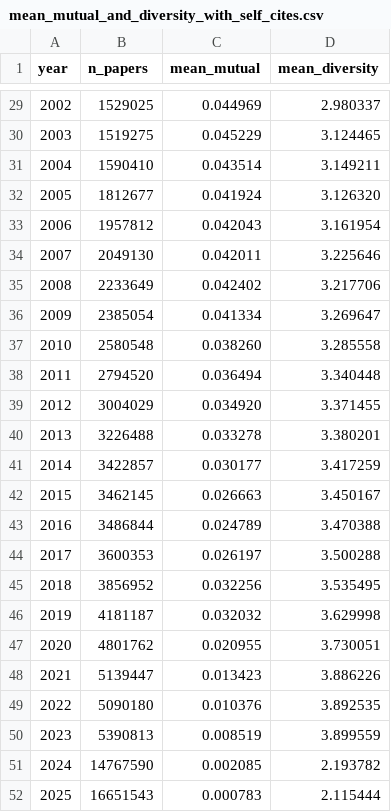
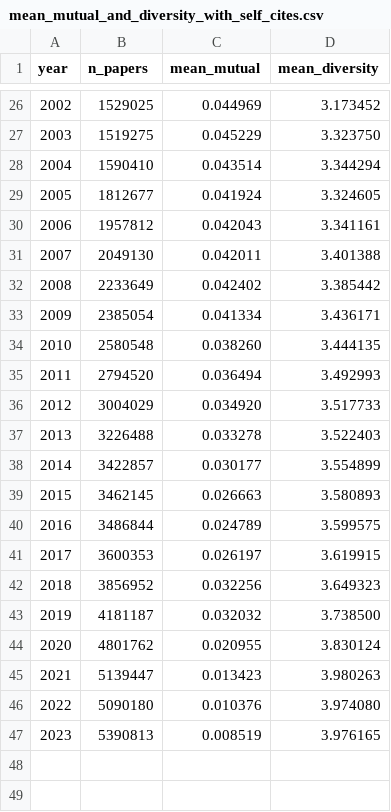
Before and after one commit to maayanmatsliah-tech/Citation-Graph-Analysis, a CSV file: outputs/csvs/mean_mutual_and_diversity_with_self_cites.csv, drawn as a sheet; only a part is shown, gaps mark what is left out; the diff covers the shown part only.

```diff
--- a/outputs/csvs/mean_mutual_and_diversity_with_self_cites.csv
+++ b/outputs/csvs/mean_mutual_and_diversity_with_self_cites.csv
@@ -29,24 +26,22 @@ year,n_papers,mean_mutual,mean_diversity
-2002,1529025,0.044969,2.980337
-2003,1519275,0.045229,3.124465
-2004,1590410,0.043514,3.149211
-2005,1812677,0.041924,3.126320
-2006,1957812,0.042043,3.161954
-2007,2049130,0.042011,3.225646
-2008,2233649,0.042402,3.217706
-2009,2385054,0.041334,3.269647
-2010,2580548,0.038260,3.285558
-2011,2794520,0.036494,3.340448
-2012,3004029,0.034920,3.371455
-2013,3226488,0.033278,3.380201
-2014,3422857,0.030177,3.417259
-2015,3462145,0.026663,3.450167
-2016,3486844,0.024789,3.470388
-2017,3600353,0.026197,3.500288
-2018,3856952,0.032256,3.535495
-2019,4181187,0.032032,3.629998
-2020,4801762,0.020955,3.730051
-2021,5139447,0.013423,3.886226
-2022,5090180,0.010376,3.892535
-2023,5390813,0.008519,3.899559
-2024,14767590,0.002085,2.193782
-2025,16651543,0.000783,2.115444
+2002,1529025,0.044969,3.173452
+2003,1519275,0.045229,3.323750
+2004,1590410,0.043514,3.344294
+2005,1812677,0.041924,3.324605
+2006,1957812,0.042043,3.341161
+2007,2049130,0.042011,3.401388
+2008,2233649,0.042402,3.385442
+2009,2385054,0.041334,3.436171
+2010,2580548,0.038260,3.444135
+2011,2794520,0.036494,3.492993
+2012,3004029,0.034920,3.517733
+2013,3226488,0.033278,3.522403
+2014,3422857,0.030177,3.554899
+2015,3462145,0.026663,3.580893
+2016,3486844,0.024789,3.599575
+2017,3600353,0.026197,3.619915
+2018,3856952,0.032256,3.649323
+2019,4181187,0.032032,3.738500
+2020,4801762,0.020955,3.830124
+2021,5139447,0.013423,3.980263
+2022,5090180,0.010376,3.974080
+2023,5390813,0.008519,3.976165
```
Also changed, not shown: 3 removed rows and 24 edited cells elsewhere in this file, outputs/csvs/mean_mutual_and_diversity_no_self_cites.csv, outputs/csvs/rate_by_diversity_no_self_cites.csv, 18 other files.
